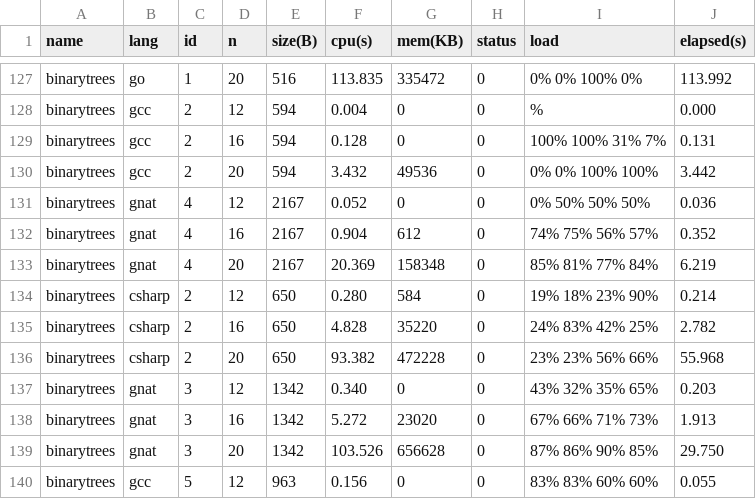
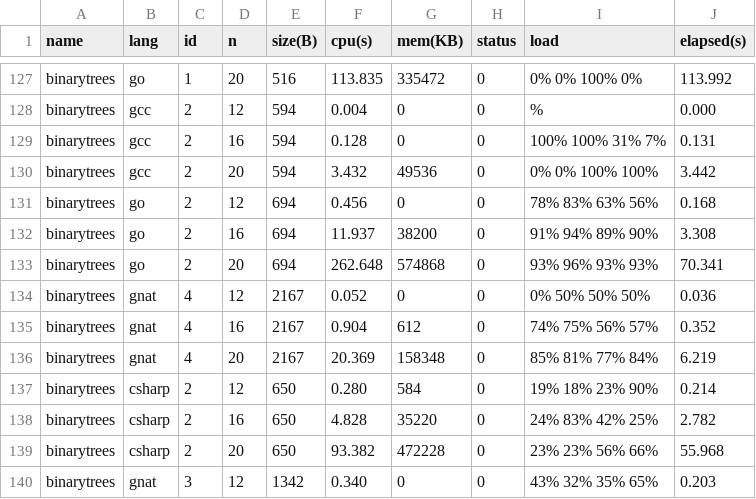
Before and after one commit to Dundee/benchmarksgame, a CSV file: website/websites/u64q/data/ndata.csv, drawn as a sheet; only a part is shown, gaps mark what is left out; the shorter side is filled out with more unchanged rows; the diff names each change by its address in the sheet, - before the commit and + after, or states it on an @@ line.

```diff
--- a/website/websites/u64q/data/ndata.csv
+++ b/website/websites/u64q/data/ndata.csv
+row 131: binarytrees | go | 2 | 12 | 694 | 0.456 | 0 | 0 | 78% 83% 63% 56% | 0.168
+row 132: binarytrees | go | 2 | 16 | 694 | 11.937 | 38200 | 0 | 91% 94% 89% 90% | 3.308
+row 133: binarytrees | go | 2 | 20 | 694 | 262.648 | 574868 | 0 | 93% 96% 93% 93% | 70.341
```
Also changed, not shown: website/websites/u64/data/data.csv, website/websites/u64/data/ndata.csv, 7 other files.
